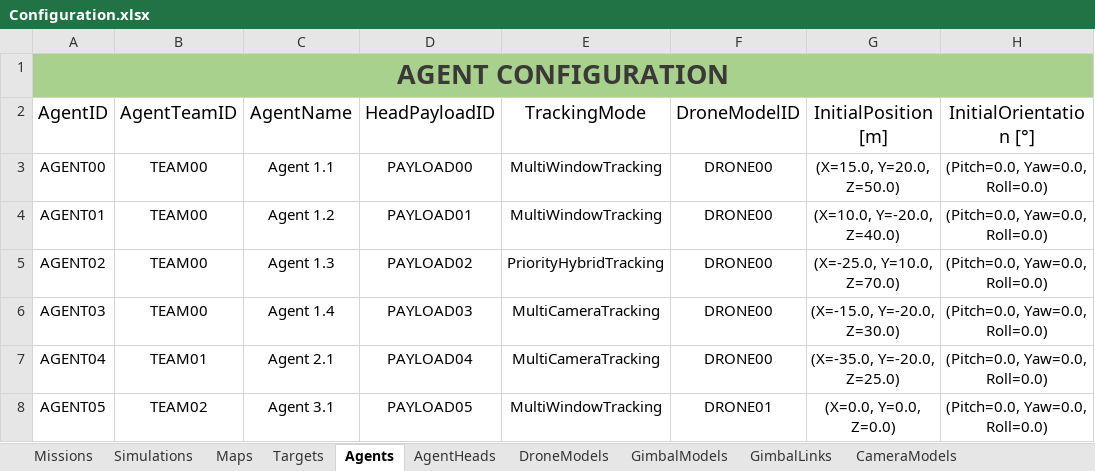
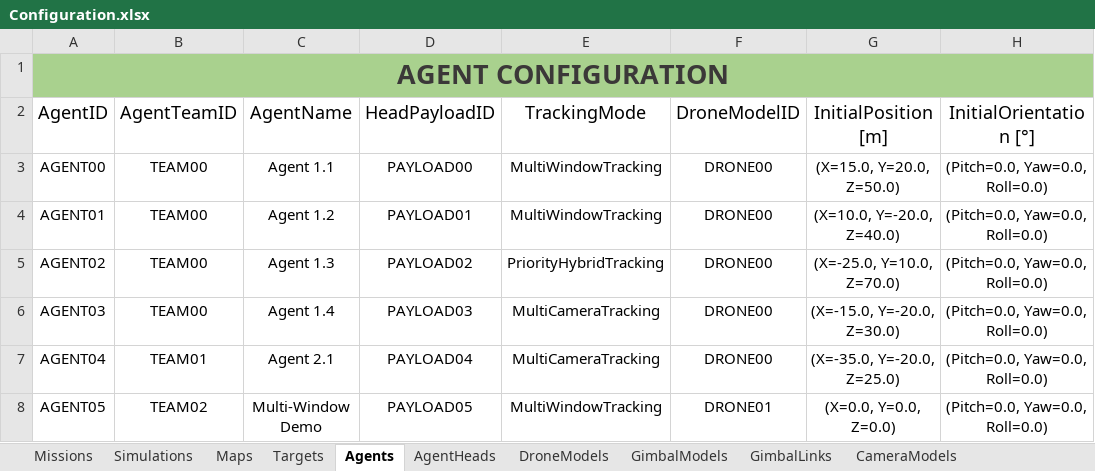
Before and after one commit to JoseLopez36/FlyChams-ROS2-v1.4.0, an Excel workbook: config/Configuration.xlsx, sheet Agents, drawn as a sheet; only a part is shown; values as stored, in another font and other column widths than the file's, no borders; table styles not drawn; the diff names each change by its address in the sheet, - before the commit and + after, or states it on an @@ line.

```diff
--- a/config/Configuration.xlsx (sheet Agents)
+++ b/config/Configuration.xlsx (sheet Agents)
-C8 (AgentName): Agent 3.1
+C8 (AgentName): Multi-Window Demo
```
Also changed, not shown: sheet Missions, sheet Simulations, sheet Maps, sheet Targets, sheet CameraModels, sheet AgentHeads, 55 other files.
